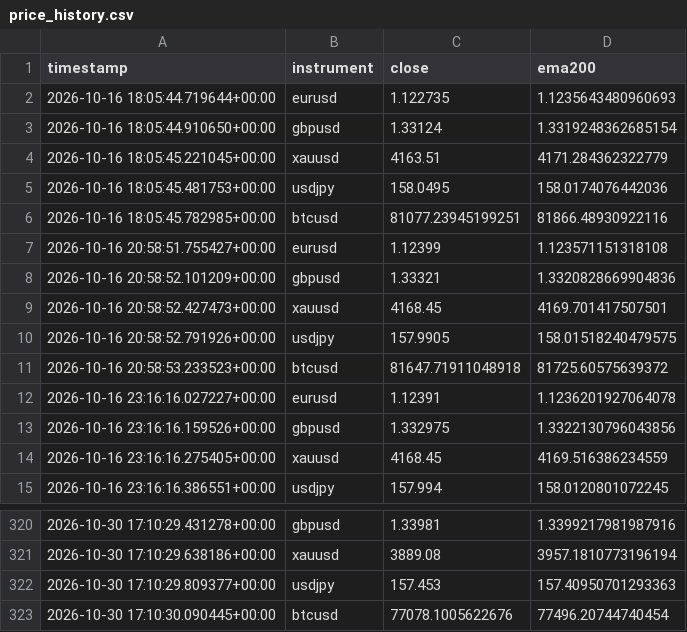
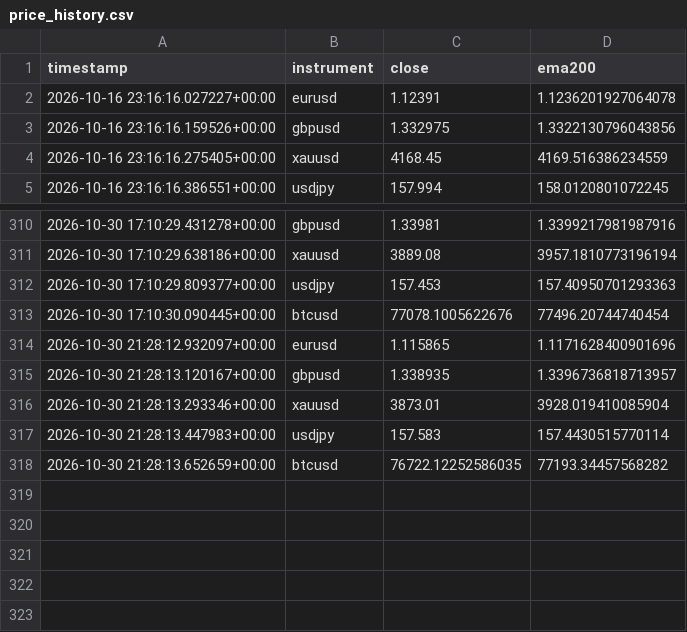
Before and after one commit to Jawa00007/ema-200-cross-alert, a CSV file: data/price_history.csv, drawn as a sheet; only a part is shown, gaps mark what is left out; removed rows and columns are numbered as before the commit, all else as after; the diff names each change by its address in the sheet, - before the commit and + after, or states it on an @@ line.

```diff
--- a/data/price_history.csv
+++ b/data/price_history.csv
-row 2: 2026-10-16 18:05:44.719644+00:00 | eurusd | 1.122735 | 1.1235643480960693
-row 3: 2026-10-16 18:05:44.910650+00:00 | gbpusd | 1.33124 | 1.3319248362685154
-row 4: 2026-10-16 18:05:45.221045+00:00 | xauusd | 4163.51 | 4171.284362322779
-row 5: 2026-10-16 18:05:45.481753+00:00 | usdjpy | 158.0495 | 158.0174076442036
-row 6: 2026-10-16 18:05:45.782985+00:00 | btcusd | 81077.23945199251 | 81866.48930922116
-row 7: 2026-10-16 20:58:51.755427+00:00 | eurusd | 1.12399 | 1.123571151318108
-row 8: 2026-10-16 20:58:52.101209+00:00 | gbpusd | 1.33321 | 1.3320828669904836
-row 9: 2026-10-16 20:58:52.427473+00:00 | xauusd | 4168.45 | 4169.701417507501
-row 10: 2026-10-16 20:58:52.791926+00:00 | usdjpy | 157.9905 | 158.01518240479575
-row 11: 2026-10-16 20:58:53.233523+00:00 | btcusd | 81647.71911048918 | 81725.60575639372
+row 314: 2026-10-30 21:28:12.932097+00:00 | eurusd | 1.115865 | 1.1171628400901696
+row 315: 2026-10-30 21:28:13.120167+00:00 | gbpusd | 1.338935 | 1.3396736818713957
+row 316: 2026-10-30 21:28:13.293346+00:00 | xauusd | 3873.01 | 3928.019410085904
+row 317: 2026-10-30 21:28:13.447983+00:00 | usdjpy | 157.583 | 157.4430515770114
+row 318: 2026-10-30 21:28:13.652659+00:00 | btcusd | 76722.12252586035 | 77193.34457568282
```
Also changed, not shown: 1 other file.
